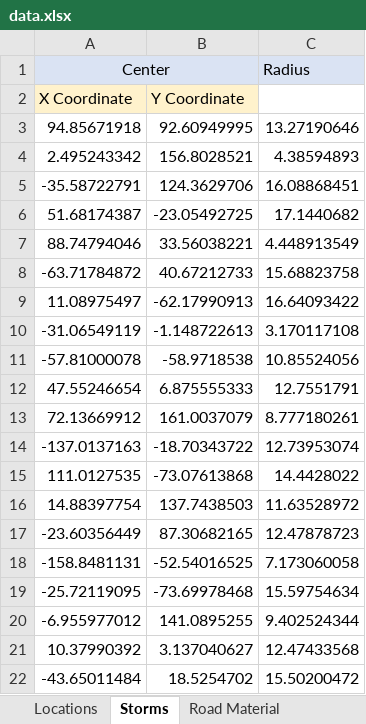
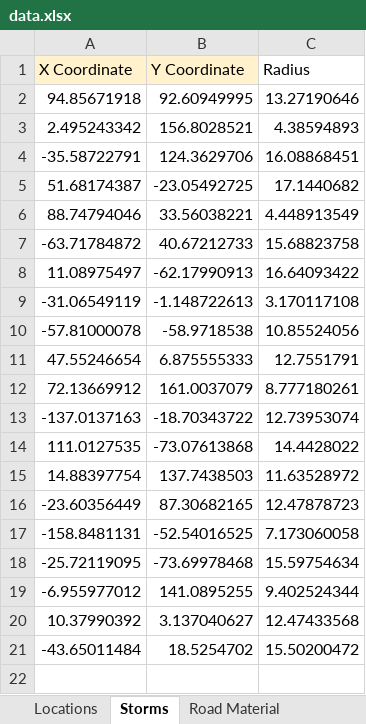
Before and after one commit to yucehasan/CargoRoadOptimizer, an Excel workbook: data.xlsx, sheet Storms, drawn as a sheet; values as stored, in another font and other column widths than the file's, no borders; charts and pictures not drawn; removed rows and columns are numbered as before the commit, all else as after; the diff names each change by its address in the sheet, - before the commit and + after, or states it on an @@ line.

Commit message:
Implement plot script and update data reader

```diff
--- a/data.xlsx (sheet Storms)
+++ b/data.xlsx (sheet Storms)
-row 1: Center |  | Radius
-C1: (empty)
+C1: Radius
```
Also changed, not shown: 18 other files.
